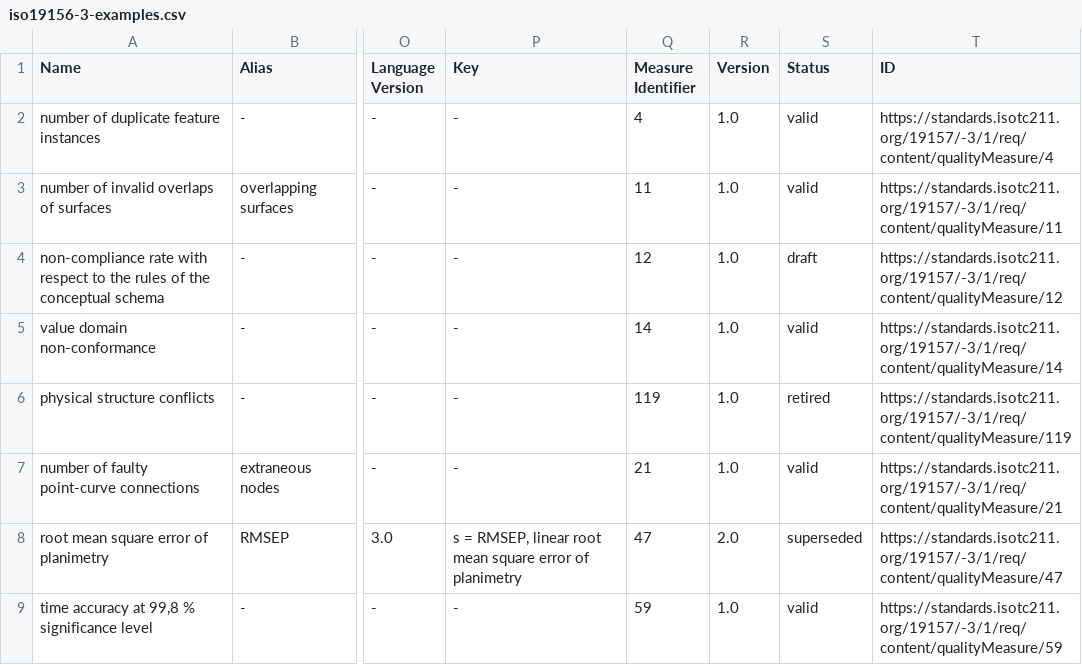
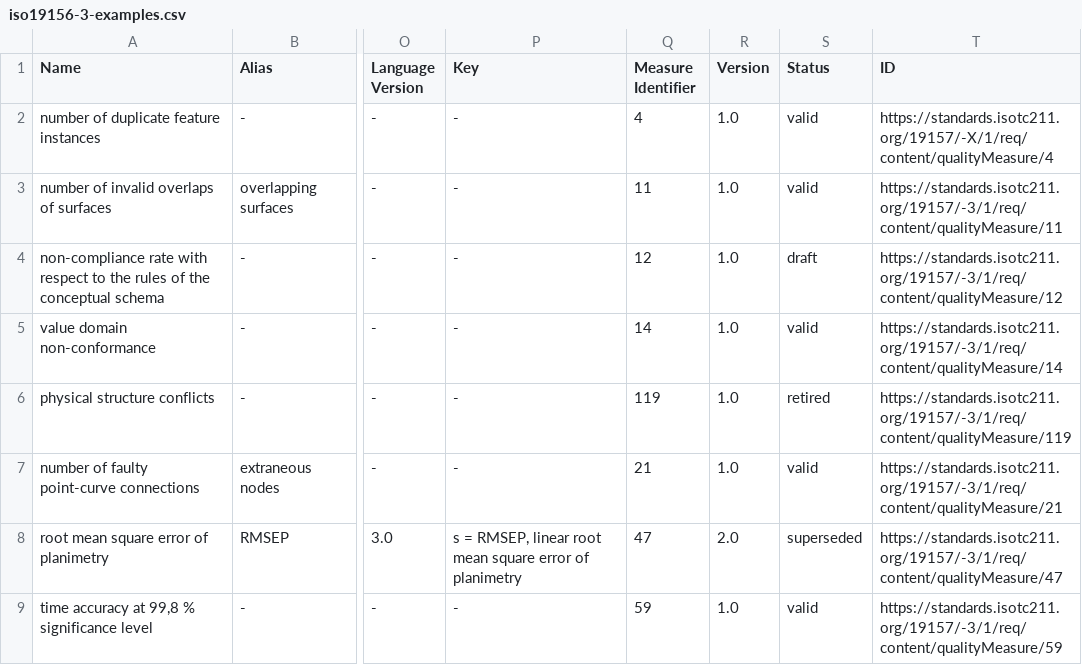
Before and after one commit to avillar/iso19157-3-sample, a CSV file: iso19156-3-examples.csv, drawn as a sheet; only a part is shown, gaps mark what is left out; the diff names each change by its address in the sheet, - before the commit and + after, or states it on an @@ line.

```diff
--- a/iso19156-3-examples.csv
+++ b/iso19156-3-examples.csv
-T2 (ID): https://standards.isotc211.org/19157/-3/1/req/content/qualityMeasure/4
+T2 (ID): https://standards.isotc211.org/19157/-X/1/req/content/qualityMeasure/4
```
Also changed, not shown: 7 other files.
